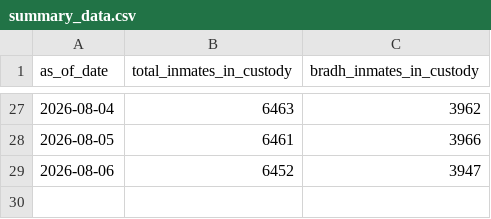
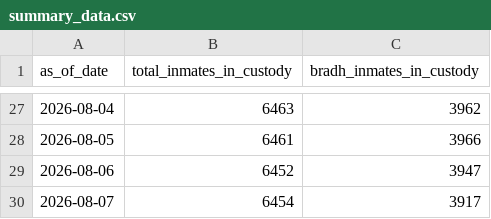
Before and after one commit to dlevine01/record-doc-daily-inmates, a CSV file: Summary data/summary_data.csv, drawn as a sheet; only a part is shown, gaps mark what is left out; the diff names each change by its address in the sheet, - before the commit and + after, or states it on an @@ line.

```diff
--- a/Summary data/summary_data.csv
+++ b/Summary data/summary_data.csv
+row 30: 2026-08-07 | 6454 | 3917
```
Also changed, not shown: 3 other files.
